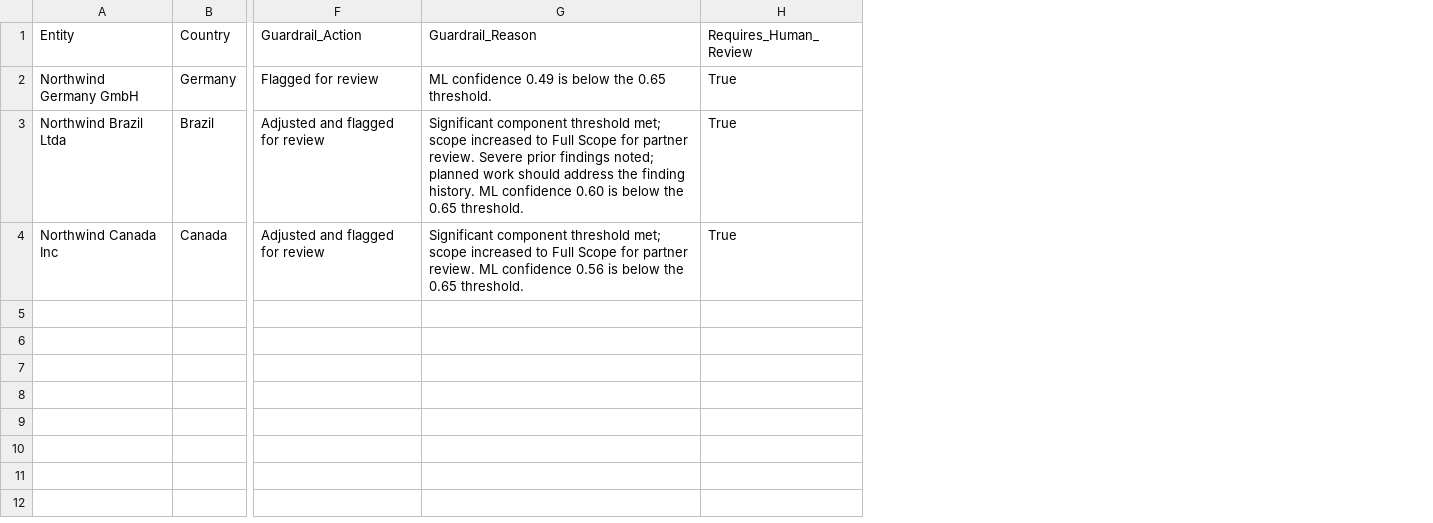
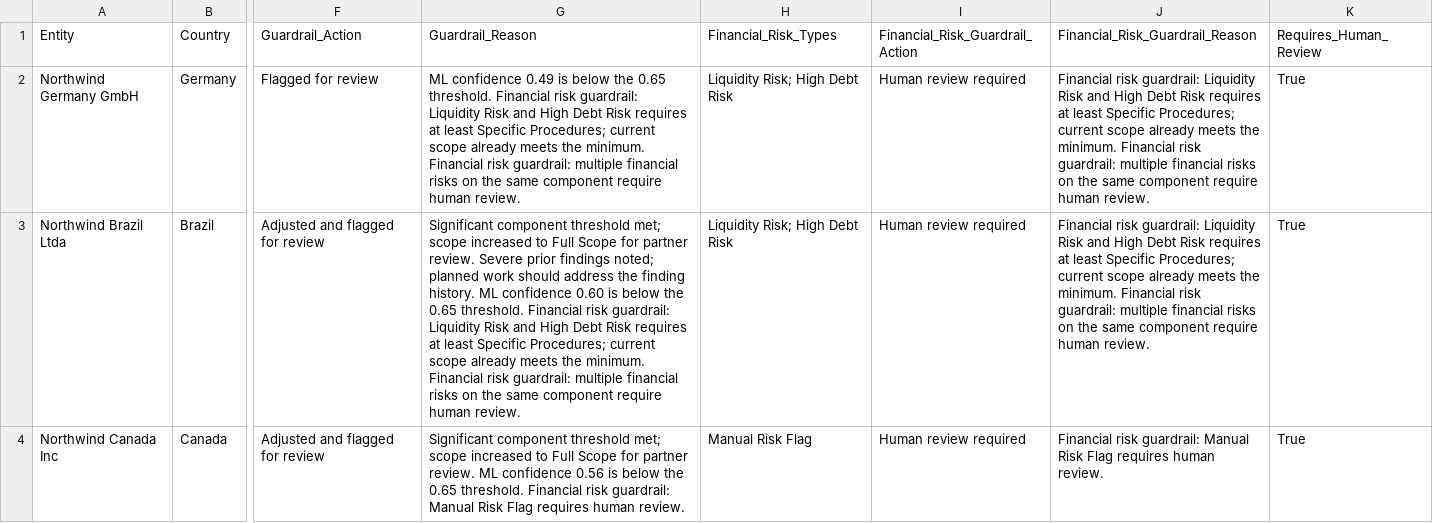
Before and after one commit to adrivargascouri/gasco-ai-audit-orchestration, a CSV file: outputs_crewai/group_audit_instructions.csv, drawn as a sheet; only a part is shown, gaps mark what is left out; the diff names each change by its address in the sheet, - before the commit and + after, or states it on an @@ line.

```diff
--- a/outputs_crewai/group_audit_instructions.csv
+++ b/outputs_crewai/group_audit_instructions.csv
+column H (Financial_Risk_Types), rows 2-4: Liquidity Risk; High Debt Risk | Liquidity Risk; High Debt Risk | Manual Risk Flag
+column I (Financial_Risk_Guardrail_Action), rows 2-4: all Human review required
+column J (Financial_Risk_Guardrail_Reason), rows 2-4: Financial risk guardrail: Liquidity Risk and High Debt Risk requires at least Specific Procedures; current scope already meets the minimum. Financial risk guardrail: multiple financial risks on the same component require human review. | Financial risk guardrail: Liquidity Risk and High Debt Risk requires at least Specific Procedures; current scope already meets the minimum. Financial risk guardrail: multiple financial risks on the same component require human review. | Financial risk guardrail: Manual Risk Flag requires human review.
-G2 (Guardrail_Reason): …0.65 threshold.
+G2 (Guardrail_Reason): …0.65 threshold. Financial risk guardrail: Liquidity Risk and High Debt Risk requires at least Specific Procedures; current scope already meets the minimum. Financial risk guardrail: multiple financial risks on the same component require human review.
-G3 (Guardrail_Reason): …0.65 threshold.
+G3 (Guardrail_Reason): …0.65 threshold. Financial risk guardrail: Liquidity Risk and High Debt Risk requires at least Specific Procedures; current scope already meets the minimum. Financial risk guardrail: multiple financial risks on the same component require human review.
-G4 (Guardrail_Reason): …0.65 threshold.
+G4 (Guardrail_Reason): …0.65 threshold. Financial risk guardrail: Manual Risk Flag requires human review.
```
Also changed, not shown: outputs_crewai/audit_trail.csv, outputs_crewai/auditor_feedback.csv, 22 other files.
